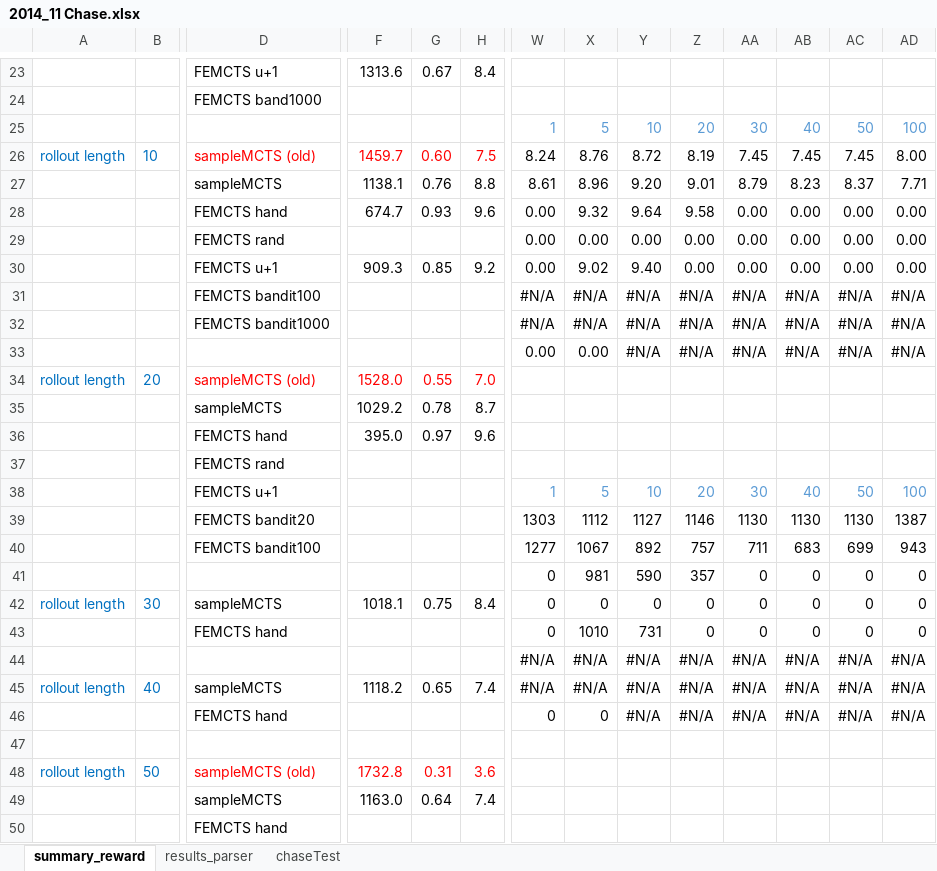
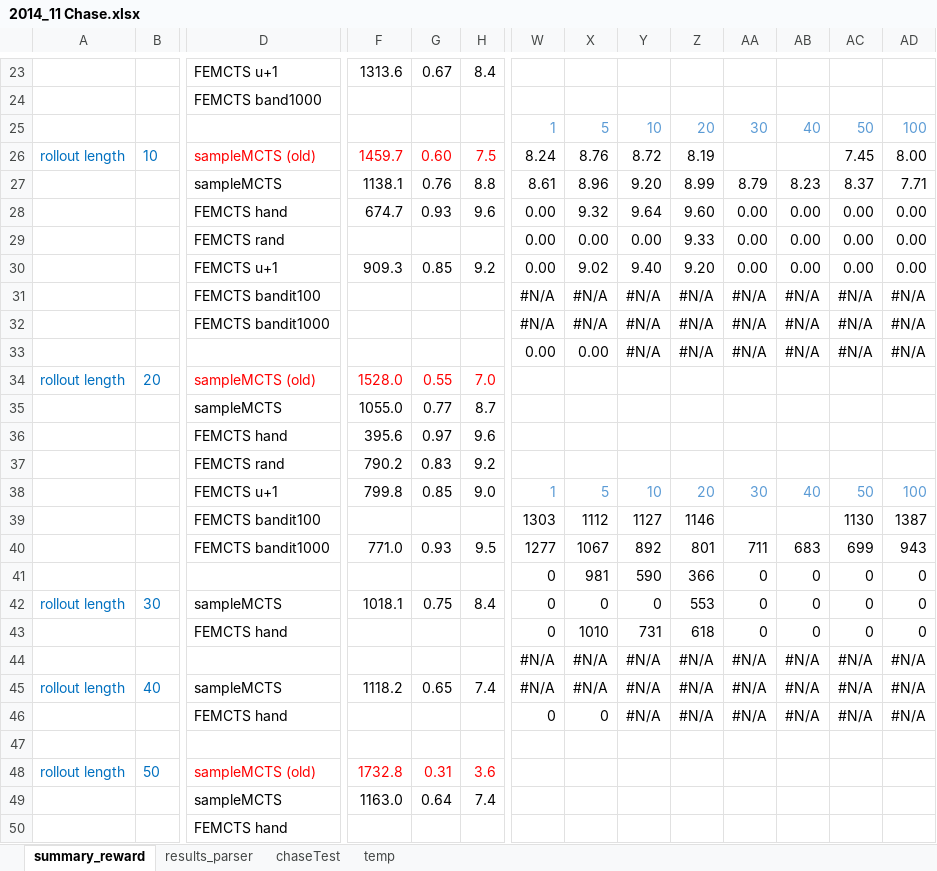
Before and after one commit to diegopliebana/TEVC_EvoMCTS, an Excel workbook: experiments/chase/2014_11 Chase.xlsx, sheet summary_reward, drawn as a sheet; only a part is shown, gaps mark what is left out; values as stored, in another font and other column widths than the file's, no borders; charts and pictures not drawn; removed rows and columns are numbered as before the commit, all else as after; rows hold the shown columns only; the diff covers the shown part only; the diff names each change by its address in the sheet, - before the commit and + after, or states it on an @@ line.

Commit message:
Temp commit: some results on Chase

```diff
--- a/experiments/chase/2014_11 Chase.xlsx (sheet summary_reward)
+++ b/experiments/chase/2014_11 Chase.xlsx (sheet summary_reward)
+sheet tab: temp
-AA26: 7.45
+AA26: (empty)
-AB26: 7.45
+AB26: (empty)
-Z27: 9.01
+Z27: 8.99
-Z28: 9.58
+Z28: 9.60
-Z29: 0.00
+Z29: 9.33
-Z30: 0.00
+Z30: 9.20
-row 35:  |  | sampleMCTS | 1029.2 | 0.78 | 8.7
-row 36:  |  | FEMCTS hand | 395.0 | 0.97 | 9.6
-row 37:  |  | FEMCTS rand
-row 38:  |  | FEMCTS u+1 |  |  |  | 1 | 5 | 10 | 20 | 30 | 40 | 50 | 100
+row 35:  |  | sampleMCTS | 1055.0 | 0.77 | 8.7
+row 36:  |  | FEMCTS hand | 395.6 | 0.97 | 9.6
+row 37:  |  | FEMCTS rand | 790.2 | 0.83 | 9.2
+row 38:  |  | FEMCTS u+1 | 799.8 | 0.85 | 9.0 | 1 | 5 | 10 | 20 | 30 | 40 | 50 | 100
-D39: FEMCTS bandit20
+D39: FEMCTS bandit100
-AA39: 1130
+AA39: (empty)
-AB39: 1130
+AB39: (empty)
-row 40:  |  | FEMCTS bandit100 |  |  |  | 1277 | 1067 | 892 | 757 | 711 | 683 | 699 | 943
+row 40:  |  | FEMCTS bandit1000 | 771.0 | 0.93 | 9.5 | 1277 | 1067 | 892 | 801 | 711 | 683 | 699 | 943
-Z41: 357
+Z41: 366
-Z42: 0
+Z42: 553
-Z43: 0
+Z43: 618
```
Also changed, not shown: 6 edited cells elsewhere in this sheet, sheet results_parser, formulas that keep their value, charts or pictures, 1 other file.
